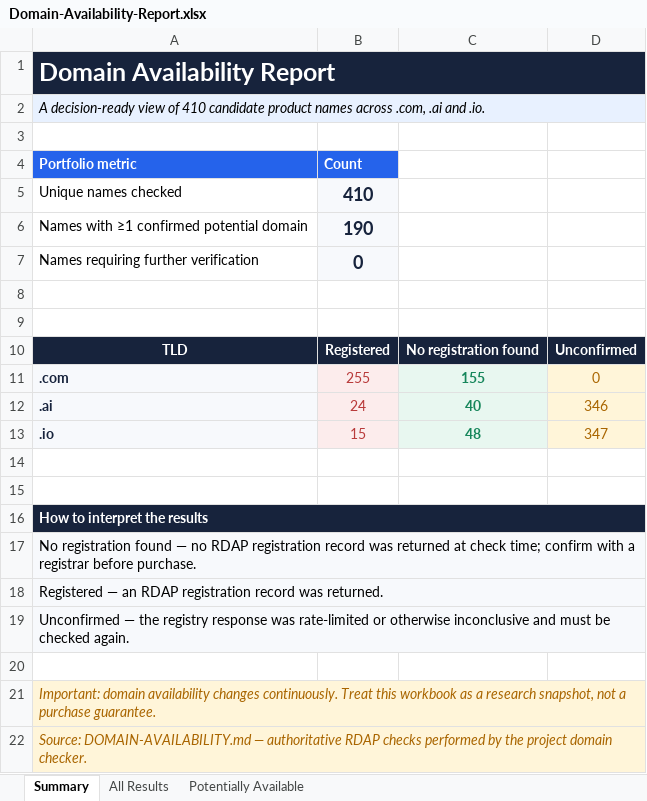
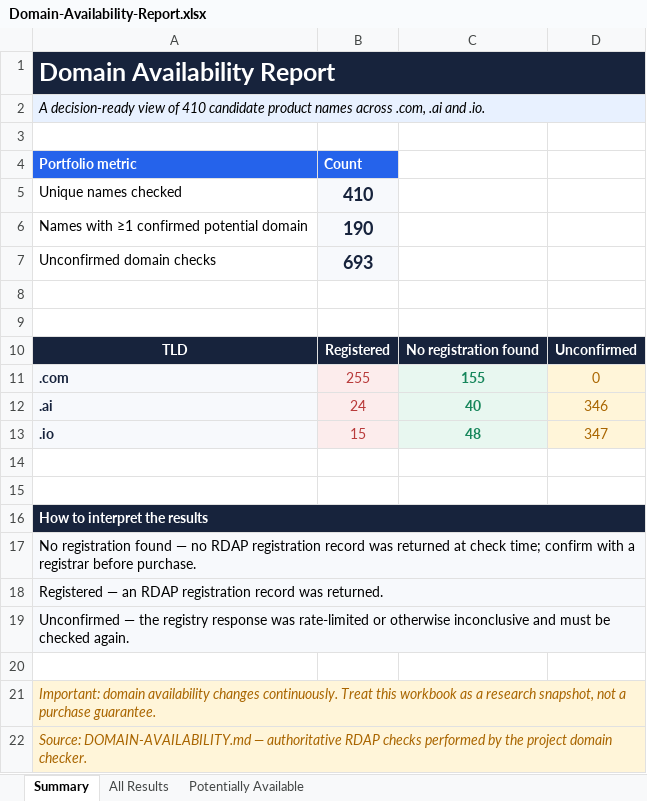
Before and after one commit to usmanalirehman12/askvisible-web, an Excel workbook: outputs/domain-availability-export/Domain-Availability-Report.xlsx, sheet Summary, drawn as a sheet; values as stored, in another font and other column widths than the file's, no borders; removed rows and columns are numbered as before the commit, all else as after; the diff names each change by its address in the sheet, - before the commit and + after, or states it on an @@ line.

```diff
--- a/outputs/domain-availability-export/Domain-Availability-Report.xlsx (sheet Summary)
+++ b/outputs/domain-availability-export/Domain-Availability-Report.xlsx (sheet Summary)
-row 7: Names requiring further verification | 0
+row 7: Unconfirmed domain checks | 693
```
Also changed, not shown: 5 other files.
